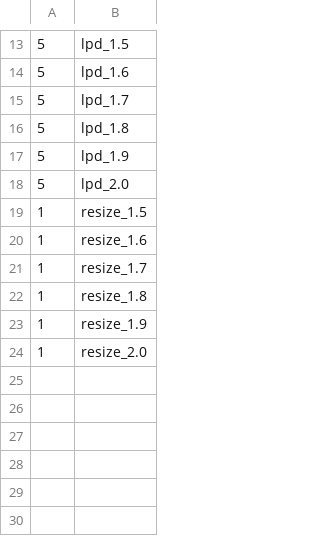
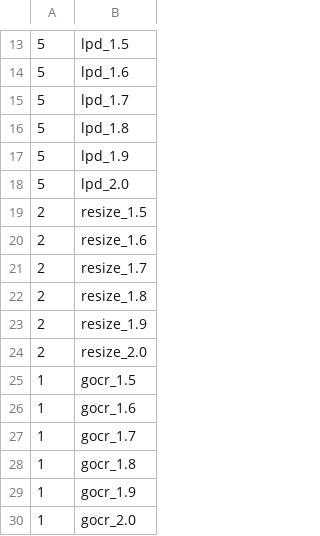
Before and after one commit to gwsystems/sledge-serverless-framework, a CSV file: runtime/experiments/workload_mix_realworld/mix.csv, drawn as a sheet; only a part is shown, gaps mark what is left out.

Commit message:
feat: gocr workload mix realworld

```diff
--- a/runtime/experiments/workload_mix_realworld/mix.csv
+++ b/runtime/experiments/workload_mix_realworld/mix.csv
@@ -18,7 +18,13 @@
 5,lpd_2.0
-1,resize_1.5
-1,resize_1.6
-1,resize_1.7
-1,resize_1.8
-1,resize_1.9
-1,resize_2.0
+2,resize_1.5
+2,resize_1.6
+2,resize_1.7
+2,resize_1.8
+2,resize_1.9
+2,resize_2.0
+1,gocr_1.5
+1,gocr_1.6
+1,gocr_1.7
+1,gocr_1.8
+1,gocr_1.9
+1,gocr_2.0
```
Also changed, not shown: 3 other files.
